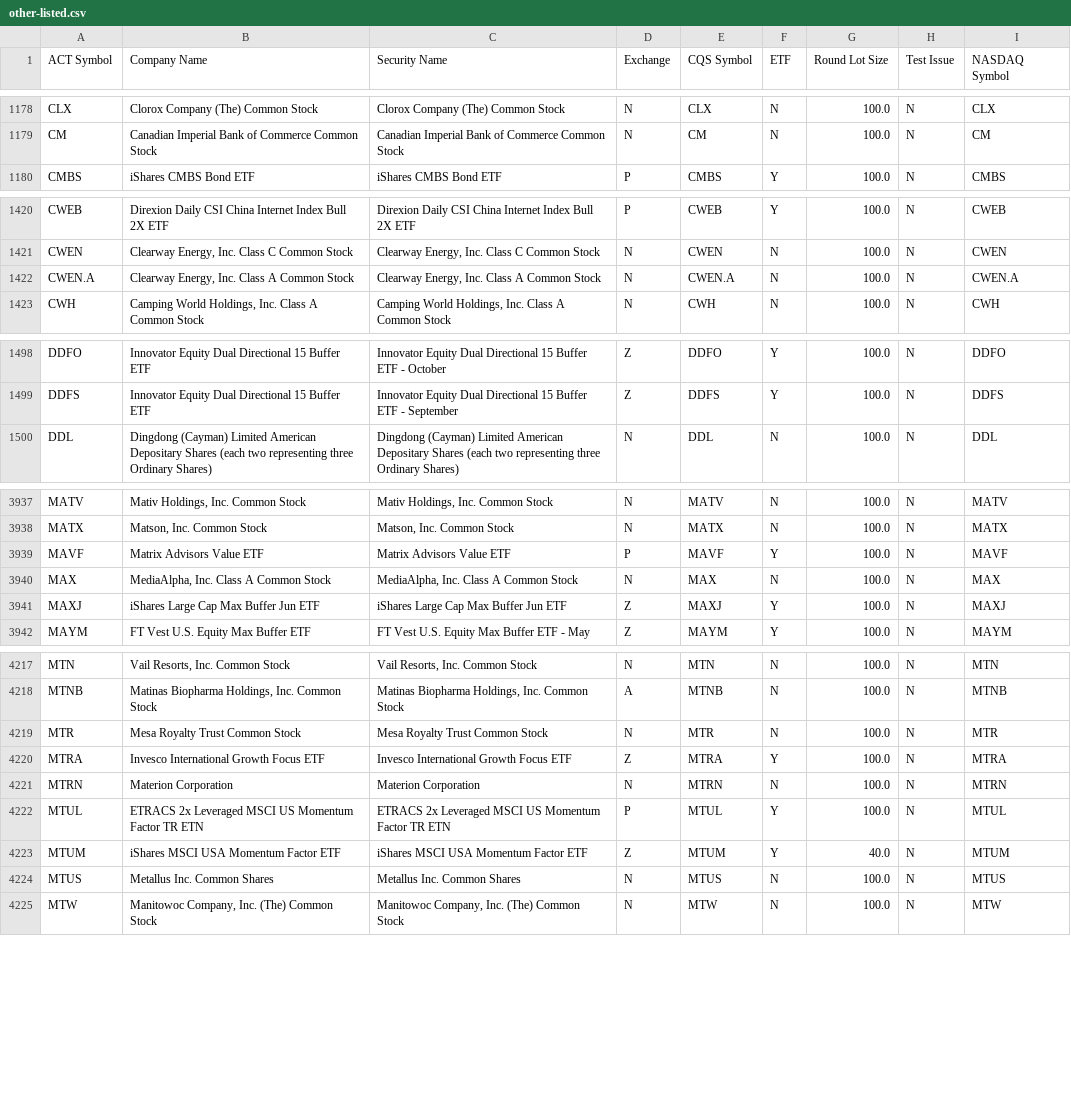
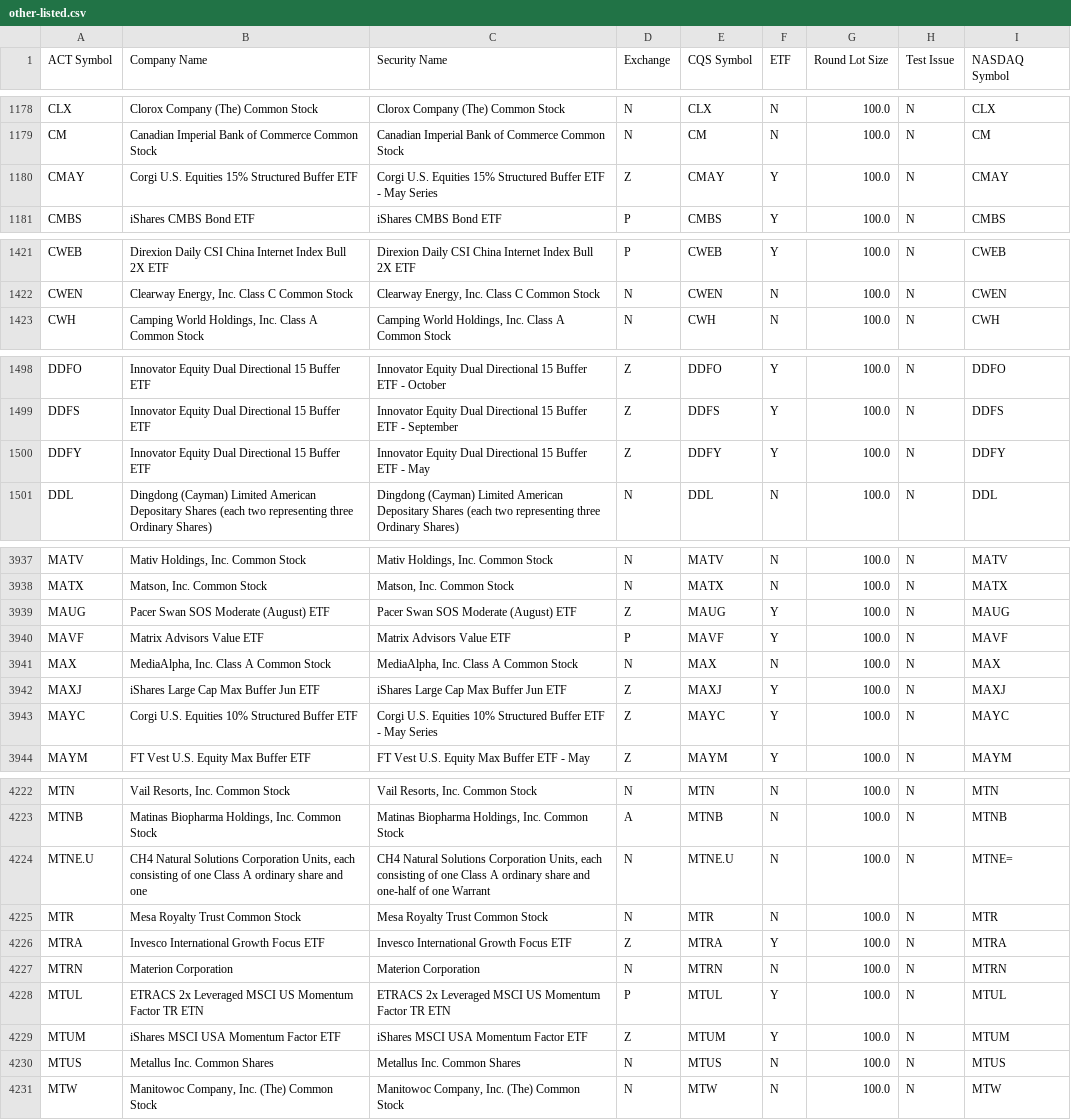
Before and after one commit to datasets/nyse-other-listings, a CSV file: data/other-listed.csv, drawn as a sheet; only a part is shown, gaps mark what is left out; the diff covers the shown part only.

```diff
--- a/data/other-listed.csv
+++ b/data/other-listed.csv
@@ -1179,2 +1179,3 @@ CLX,Clorox Company (The) Common Stock,Clorox Company (The) Common Stock,N,CLX,N,
 CM,Canadian Imperial Bank of Commerce Common Stock,Canadian Imperial Bank of Commerce Common Stock,N,CM,N,100.0,N,CM
+CMAY,Corgi U.S. Equities 15% Structured Buffer ETF ,Corgi U.S. Equities 15% Structured Buffer ETF - May Series,Z,CMAY,Y,100.0,N,CMAY
 CMBS,iShares CMBS Bond ETF,iShares CMBS Bond ETF,P,CMBS,Y,100.0,N,CMBS
@@ -1421,3 +1422,2 @@ CWEB,Direxion Daily CSI China Internet Index Bull 2X ETF,Direxion Daily CSI Chin
 CWEN,"Clearway Energy, Inc. Class C Common Stock","Clearway Energy, Inc. Class C Common Stock",N,CWEN,N,100.0,N,CWEN
-CWEN.A,"Clearway Energy, Inc. Class A Common Stock","Clearway Energy, Inc. Class A Common Stock",N,CWEN.A,N,100.0,N,CWEN.A
 CWH,"Camping World Holdings, Inc. Class A Common Stock","Camping World Holdings, Inc. Class A Common Stock",N,CWH,N,100.0,N,CWH
@@ -1499,2 +1499,3 @@ DDFO,Innovator Equity Dual Directional 15 Buffer ETF ,Innovator Equity Dual Dire
 DDFS,Innovator Equity Dual Directional 15 Buffer ETF ,Innovator Equity Dual Directional 15 Buffer ETF - September,Z,DDFS,Y,100.0,N,DDFS
+DDFY,Innovator Equity Dual Directional 15 Buffer ETF ,Innovator Equity Dual Directional 15 Buffer ETF - May,Z,DDFY,Y,100.0,N,DDFY
 DDL,Dingdong (Cayman) Limited American Depositary Shares (each two representing three Ordinary Shares),Dingdong (Cayman) Limited American Depositary Shares (each two representing three Ordinary Shares),N,DDL,N,100.0,N,DDL
@@ -3938,2 +3938,3 @@ MATV,"Mativ Holdings, Inc. Common Stock","Mativ Holdings, Inc. Common Stock",N,M
 MATX,"Matson, Inc. Common Stock","Matson, Inc. Common Stock",N,MATX,N,100.0,N,MATX
+MAUG,Pacer Swan SOS Moderate (August) ETF,Pacer Swan SOS Moderate (August) ETF,Z,MAUG,Y,100.0,N,MAUG
 MAVF,Matrix Advisors Value ETF,Matrix Advisors Value ETF,P,MAVF,Y,100.0,N,MAVF
@@ -3941,2 +3942,3 @@ MAX,"MediaAlpha, Inc. Class A Common Stock","MediaAlpha, Inc. Class A Common Sto
 MAXJ,iShares Large Cap Max Buffer Jun ETF,iShares Large Cap Max Buffer Jun ETF,Z,MAXJ,Y,100.0,N,MAXJ
+MAYC,Corgi U.S. Equities 10% Structured Buffer ETF ,Corgi U.S. Equities 10% Structured Buffer ETF - May Series,Z,MAYC,Y,100.0,N,MAYC
 MAYM,FT Vest U.S. Equity Max Buffer ETF ,FT Vest U.S. Equity Max Buffer ETF - May,Z,MAYM,Y,100.0,N,MAYM
@@ -4218,2 +4223,3 @@ MTN,"Vail Resorts, Inc. Common Stock","Vail Resorts, Inc. Common Stock",N,MTN,N,
 MTNB,"Matinas Biopharma Holdings, Inc. Common Stock","Matinas Biopharma Holdings, Inc. Common Stock",A,MTNB,N,100.0,N,MTNB
+MTNE.U,"CH4 Natural Solutions Corporation Units, each consisting of one Class A ordinary share and one","CH4 Natural Solutions Corporation Units, each consisting of one Class A ordinary share and one-half of one Warrant",N,MTNE.U,N,100.0,N,MTNE=
 MTR,Mesa Royalty Trust Common Stock,Mesa Royalty Trust Common Stock,N,MTR,N,100.0,N,MTR
@@ -4222,3 +4228,3 @@ MTRN,Materion Corporation,Materion Corporation,N,MTRN,N,100.0,N,MTRN
 MTUL,ETRACS 2x Leveraged MSCI US Momentum Factor TR ETN,ETRACS 2x Leveraged MSCI US Momentum Factor TR ETN,P,MTUL,Y,100.0,N,MTUL
-MTUM,iShares MSCI USA Momentum Factor ETF,iShares MSCI USA Momentum Factor ETF,Z,MTUM,Y,40.0,N,MTUM
+MTUM,iShares MSCI USA Momentum Factor ETF,iShares MSCI USA Momentum Factor ETF,Z,MTUM,Y,100.0,N,MTUM
 MTUS,Metallus Inc. Common Shares,Metallus Inc. Common Shares,N,MTUS,N,100.0,N,MTUS
```
Also changed, not shown: 7 added rows, 2 removed rows and 8 edited cells elsewhere in this file, data/nyse-listed.csv.
